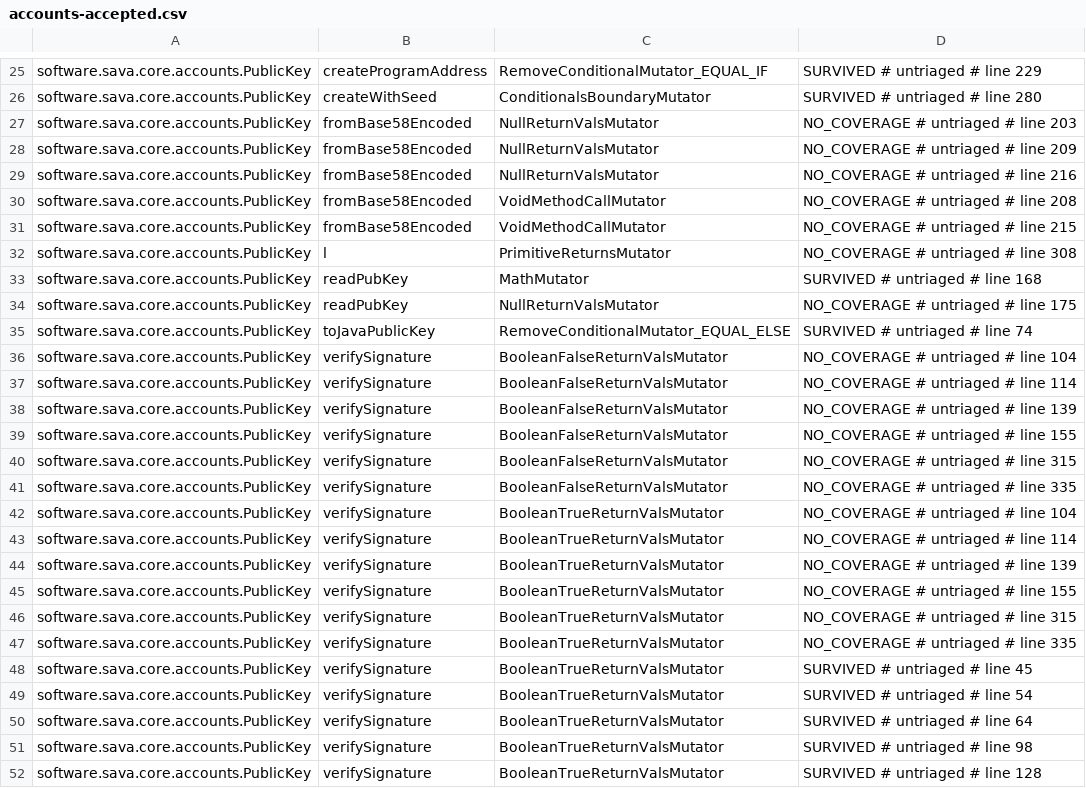
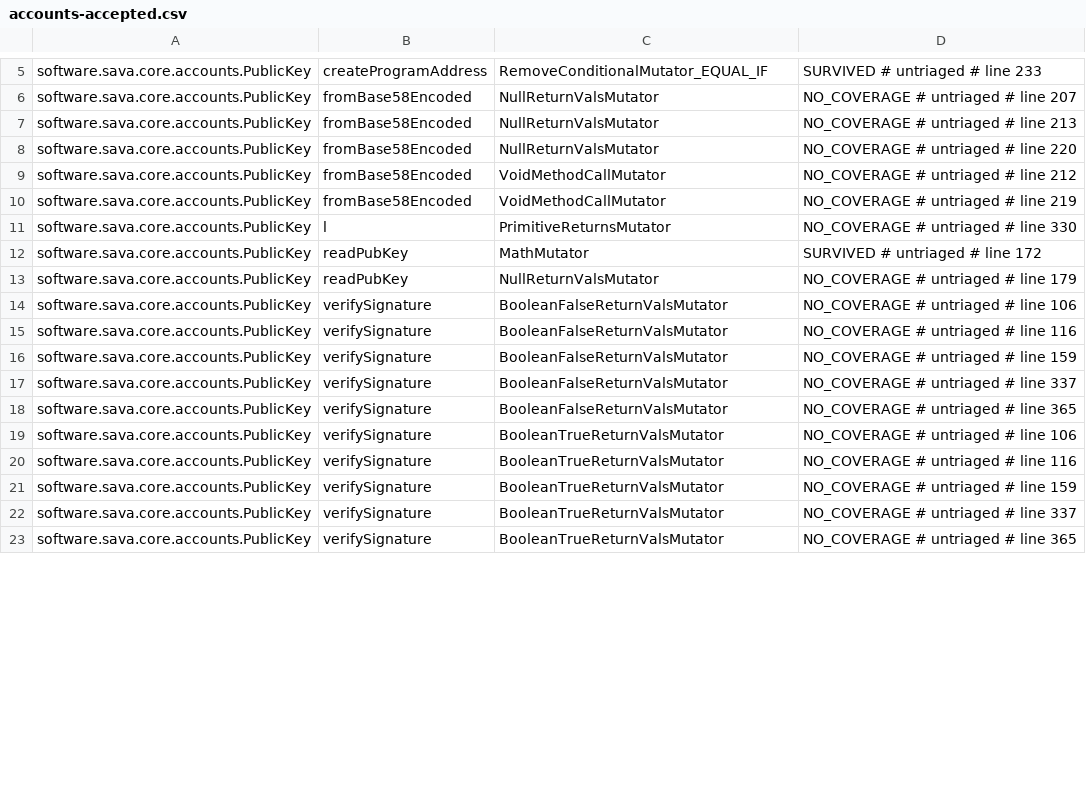
Before and after one commit to sava-software/sava, a CSV file: sava-core/config/pitest/accounts-accepted.csv, drawn as a sheet; only a part is shown, gaps mark what is left out; removed rows and columns are numbered as before the commit, all else as after; the diff covers the shown part only; the diff names each change by its address in the sheet, - before the commit and + after, or states it on an @@ line.

Commit message:
fix(core): harden transaction signing boundaries
Reject positional signer indexes outside required slots, restore signer state after provider failures, and block mutable conversion of incompatible parsed signature layouts while retaining read-only analysis. Make instruction views consistently require static program keys.

```diff
--- a/sava-core/config/pitest/accounts-accepted.csv
+++ b/sava-core/config/pitest/accounts-accepted.csv
-D5: SURVIVED # untriaged # line 229
+D5: SURVIVED # untriaged # line 233
-row 26: software.sava.core.accounts.PublicKey | createWithSeed | ConditionalsBoundaryMutator | SURVIVED # untriaged # line 280
-D6: NO_COVERAGE # untriaged # line 203
+D6: NO_COVERAGE # untriaged # line 207
-D7: NO_COVERAGE # untriaged # line 209
+D7: NO_COVERAGE # untriaged # line 213
-D8: NO_COVERAGE # untriaged # line 216
+D8: NO_COVERAGE # untriaged # line 220
-D9: NO_COVERAGE # untriaged # line 208
+D9: NO_COVERAGE # untriaged # line 212
-D10: NO_COVERAGE # untriaged # line 215
+D10: NO_COVERAGE # untriaged # line 219
-D11: NO_COVERAGE # untriaged # line 308
+D11: NO_COVERAGE # untriaged # line 330
-D12: SURVIVED # untriaged # line 168
+D12: SURVIVED # untriaged # line 172
-D13: NO_COVERAGE # untriaged # line 175
+D13: NO_COVERAGE # untriaged # line 179
-row 35: software.sava.core.accounts.PublicKey | toJavaPublicKey | RemoveConditionalMutator_EQUAL_ELSE | SURVIVED # untriaged # line 74
-D14: NO_COVERAGE # untriaged # line 104
+D14: NO_COVERAGE # untriaged # line 106
-D15: NO_COVERAGE # untriaged # line 114
+D15: NO_COVERAGE # untriaged # line 116
-D16: NO_COVERAGE # untriaged # line 139
+D16: NO_COVERAGE # untriaged # line 159
-row 39: software.sava.core.accounts.PublicKey | verifySignature | BooleanFalseReturnValsMutator | NO_COVERAGE # untriaged # line 155
-D17: NO_COVERAGE # untriaged # line 315
+D17: NO_COVERAGE # untriaged # line 337
-D18: NO_COVERAGE # untriaged # line 335
+D18: NO_COVERAGE # untriaged # line 365
-D19: NO_COVERAGE # untriaged # line 104
+D19: NO_COVERAGE # untriaged # line 106
-D20: NO_COVERAGE # untriaged # line 114
+D20: NO_COVERAGE # untriaged # line 116
-D21: NO_COVERAGE # untriaged # line 139
+D21: NO_COVERAGE # untriaged # line 159
-row 45: software.sava.core.accounts.PublicKey | verifySignature | BooleanTrueReturnValsMutator | NO_COVERAGE # untriaged # line 155
-D22: NO_COVERAGE # untriaged # line 315
+D22: NO_COVERAGE # untriaged # line 337
-D23: NO_COVERAGE # untriaged # line 335
+D23: NO_COVERAGE # untriaged # line 365
-row 48: software.sava.core.accounts.PublicKey | verifySignature | BooleanTrueReturnValsMutator | SURVIVED # untriaged # line 45
-row 49: software.sava.core.accounts.PublicKey | verifySignature | BooleanTrueReturnValsMutator | SURVIVED # untriaged # line 54
-row 50: software.sava.core.accounts.PublicKey | verifySignature | BooleanTrueReturnValsMutator | SURVIVED # untriaged # line 64
-row 51: software.sava.core.accounts.PublicKey | verifySignature | BooleanTrueReturnValsMutator | SURVIVED # untriaged # line 98
-row 52: software.sava.core.accounts.PublicKey | verifySignature | BooleanTrueReturnValsMutator | SURVIVED # untriaged # line 128
```
Also changed, not shown: 23 removed rows and 10 edited cells elsewhere in this file, sava-core/config/pitest/tx-accepted.csv, 9 other files.
